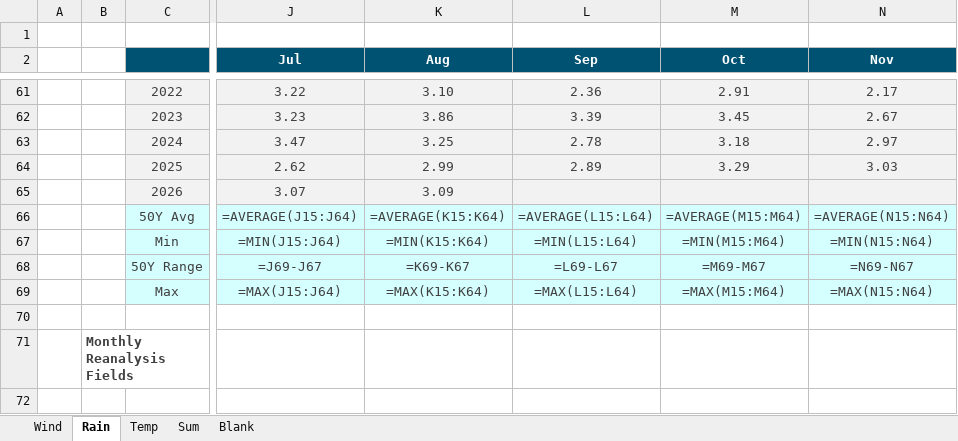
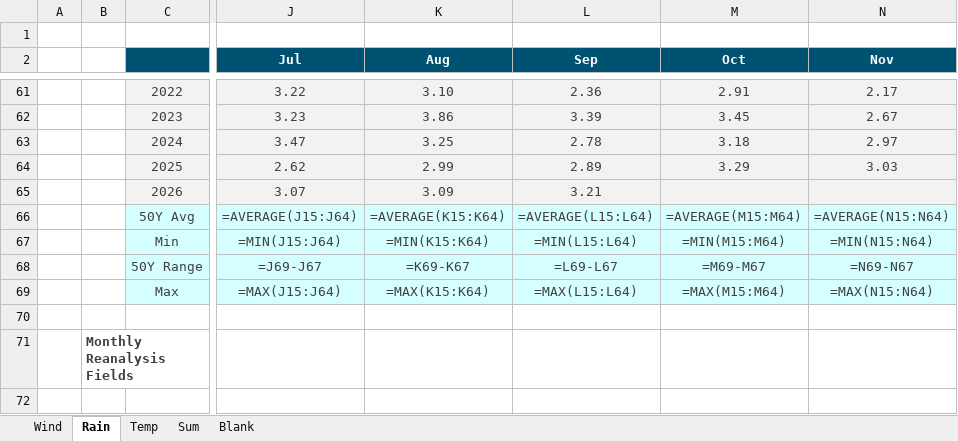
Before and after one commit to MasterKano/mr-climate, an Excel workbook: workbook/Wind Rain Temp (Active).xlsx, sheet Rain, drawn as a sheet; only a part is shown, gaps mark what is left out; values as stored, in another font and other column widths than the file's, no borders; formulas without a stored value are shown as written; charts and pictures not drawn; the diff names each change by its address in the sheet, - before the commit and + after, or states it on an @@ line.

```diff
--- a/workbook/Wind Rain Temp (Active).xlsx (sheet Rain)
+++ b/workbook/Wind Rain Temp (Active).xlsx (sheet Rain)
-L65 (Sep): (empty)
+L65 (Sep): 3.21
```
Also changed, not shown: sheet Temp, sheet Wind, 2 other files.
